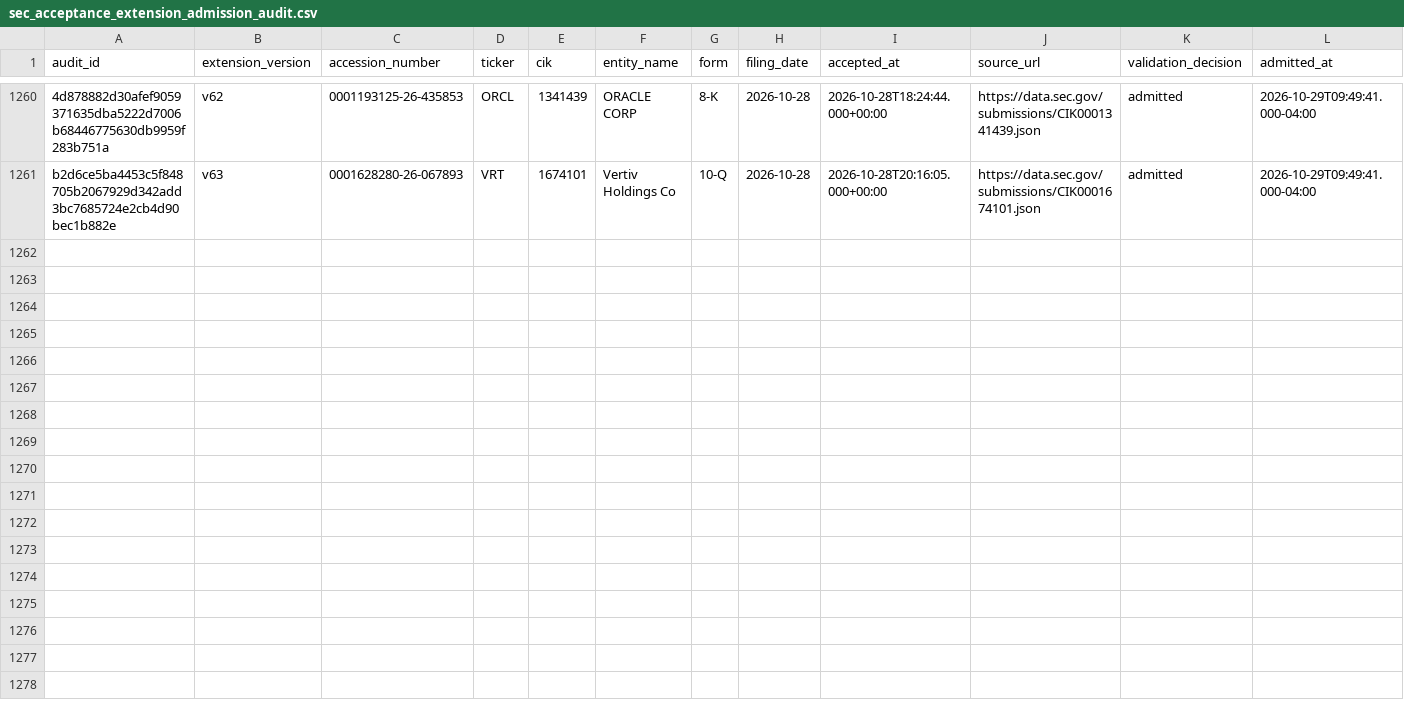
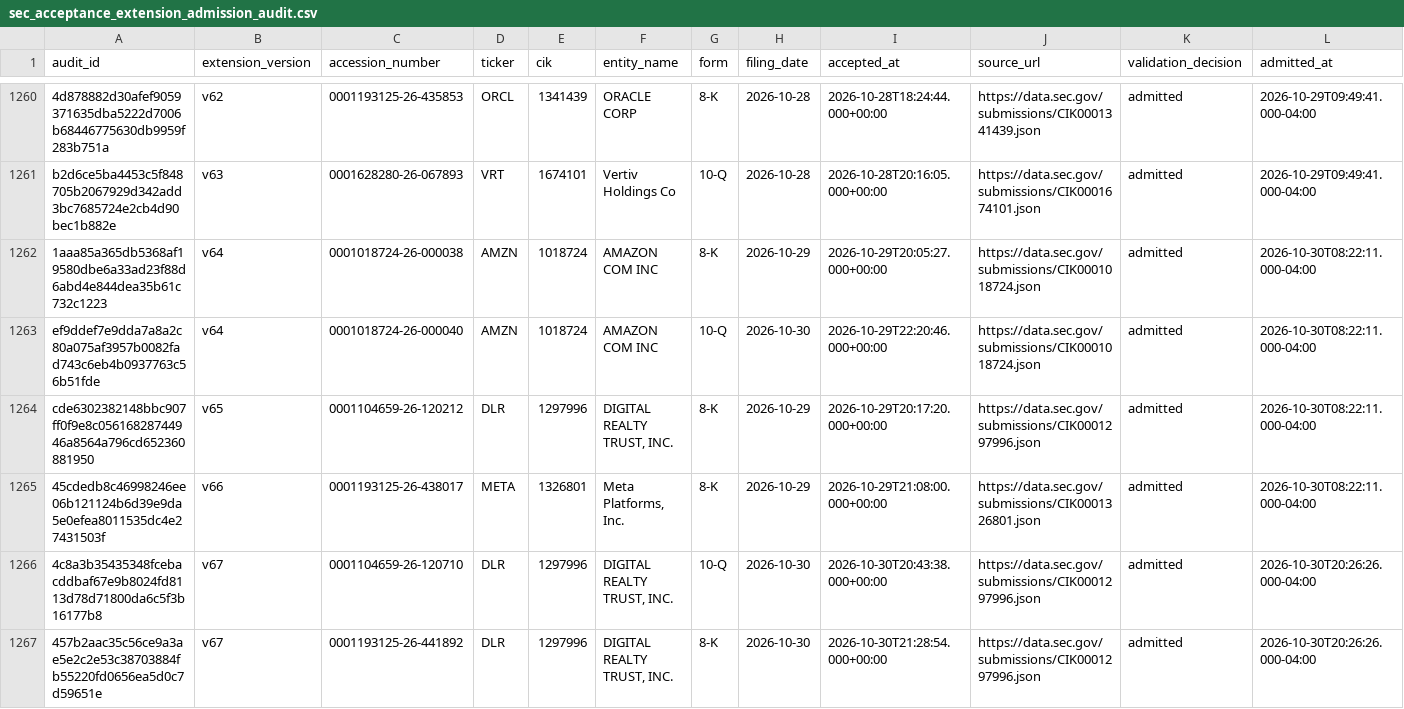
Before and after one commit to stevenchenjy/equity, a CSV file: 03_source_data/equity_research/sec_acceptance_extension_admission_audit.csv, drawn as a sheet; only a part is shown, gaps mark what is left out; rows hold the shown columns only; the diff names each change by its address in the sheet, - before the commit and + after, or states it on an @@ line.

Commit message:
Preserve admitted SEC evidence before runtime deployment

```diff
--- a/03_source_data/equity_research/sec_acceptance_extension_admission_audit.csv
+++ b/03_source_data/equity_research/sec_acceptance_extension_admission_audit.csv
+row 1262: 1aaa85a365db5368af19580dbe6a33ad23f88d6abd4e844dea35b61c732c1223 | v64 | 0001018724-26-000038 | AMZN | 1018724 | AMAZON COM INC | 8-K | 2026-10-29 | 2026-10-29T20:05:27.000+00:00 | https://data.sec.gov/submissions/CIK0001018724.json | admitted | 2026-10-30T08:22:11.000-04:00
+row 1263: ef9ddef7e9dda7a8a2c80a075af3957b0082fad743c6eb4b0937763c56b51fde | v64 | 0001018724-26-000040 | AMZN | 1018724 | AMAZON COM INC | 10-Q | 2026-10-30 | 2026-10-29T22:20:46.000+00:00 | https://data.sec.gov/submissions/CIK0001018724.json | admitted | 2026-10-30T08:22:11.000-04:00
+row 1264: cde6302382148bbc907ff0f9e8c05616828744946a8564a796cd652360881950 | v65 | 0001104659-26-120212 | DLR | 1297996 | DIGITAL REALTY TRUST, INC. | 8-K | 2026-10-29 | 2026-10-29T20:17:20.000+00:00 | https://data.sec.gov/submissions/CIK0001297996.json | admitted | 2026-10-30T08:22:11.000-04:00
+row 1265: 45cdedb8c46998246ee06b121124b6d39e9da5e0efea8011535dc4e27431503f | v66 | 0001193125-26-438017 | META | 1326801 | Meta Platforms, Inc. | 8-K | 2026-10-29 | 2026-10-29T21:08:00.000+00:00 | https://data.sec.gov/submissions/CIK0001326801.json | admitted | 2026-10-30T08:22:11.000-04:00
+row 1266: 4c8a3b35435348fcebacddbaf67e9b8024fd8113d78d71800da6c5f3b16177b8 | v67 | 0001104659-26-120710 | DLR | 1297996 | DIGITAL REALTY TRUST, INC. | 10-Q | 2026-10-30 | 2026-10-30T20:43:38.000+00:00 | https://data.sec.gov/submissions/CIK0001297996.json | admitted | 2026-10-30T20:26:26.000-04:00
+row 1267: 457b2aac35c56ce9a3ae5e2c2e53c38703884fb55220fd0656ea5d0c7d59651e | v67 | 0001193125-26-441892 | DLR | 1297996 | DIGITAL REALTY TRUST, INC. | 8-K | 2026-10-30 | 2026-10-30T21:28:54.000+00:00 | https://data.sec.gov/submissions/CIK0001297996.json | admitted | 2026-10-30T20:26:26.000-04:00
```
Also changed, not shown: 03_source_data/equity_research/daily_evidence_ledger.csv, 4 other files.
